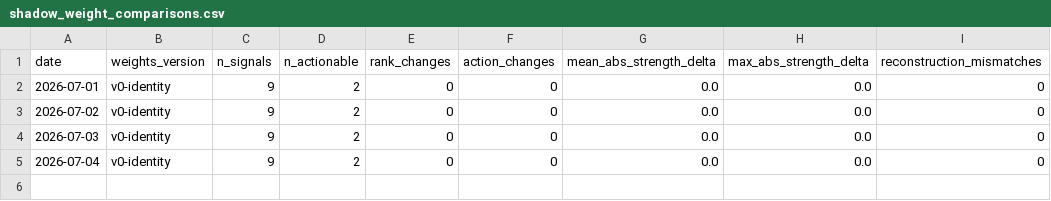
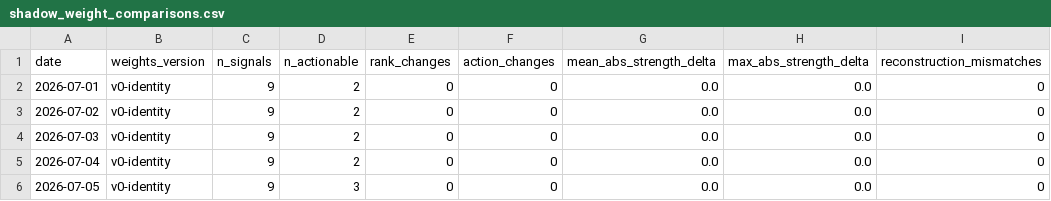
Before and after one commit to Tadaim2tk/tactical-swing-os, a CSV file: data/shadow_weight_comparisons.csv, drawn as a sheet; the diff names each change by its address in the sheet, - before the commit and + after, or states it on an @@ line.

```diff
--- a/data/shadow_weight_comparisons.csv
+++ b/data/shadow_weight_comparisons.csv
+row 6: 2026-07-05 | v0-identity | 9 | 3 | 0 | 0 | 0.0 | 0.0 | 0
```
